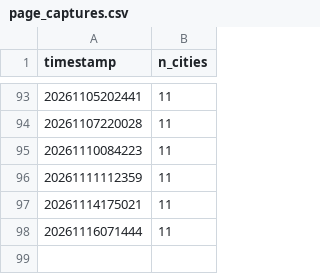
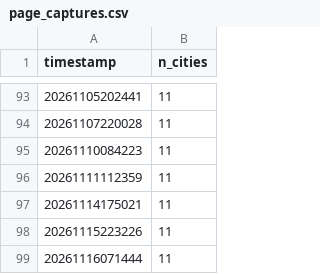
Before and after one commit to EwoutH/robotaxi_stats, a CSV file: areas/tesla/data/page_captures.csv, drawn as a sheet; only a part is shown, gaps mark what is left out; the diff names each change by its address in the sheet, - before the commit and + after, or states it on an @@ line.

```diff
--- a/areas/tesla/data/page_captures.csv
+++ b/areas/tesla/data/page_captures.csv
+row 98: 20261115223226 | 11
```
Also changed, not shown: areas/tesla/data/page_cities.csv.
